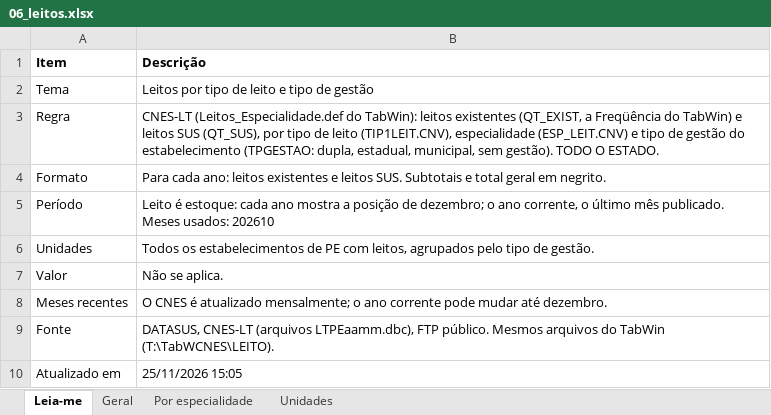
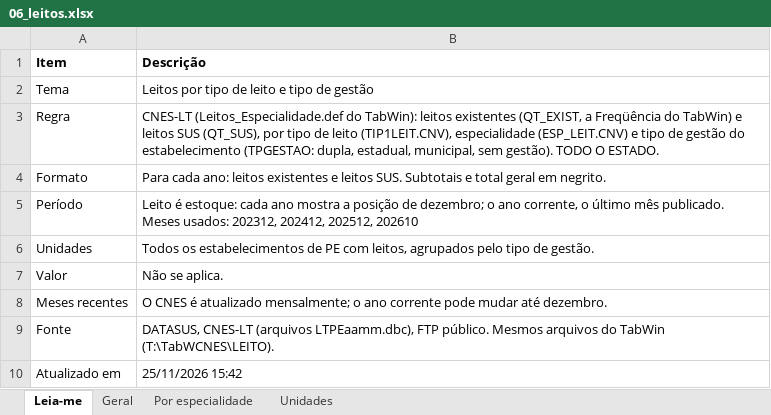
Before and after one commit to DGMOG-SES/producao-unidades-pe, an Excel workbook: planilhas/06_leitos.xlsx, sheet Leia-me, drawn as a sheet; values as stored, in another font and other column widths than the file's, no borders; the diff names each change by its address in the sheet, - before the commit and + after, or states it on an @@ line.

```diff
--- a/planilhas/06_leitos.xlsx (sheet Leia-me)
+++ b/planilhas/06_leitos.xlsx (sheet Leia-me)
-B5 (Descrição): …Meses usados: 202610
+B5 (Descrição): …Meses usados: 202312, 202412, 202512, 202610
-B10 (Descrição): 25/11/2026 15:05
+B10 (Descrição): 25/11/2026 15:42
```
Also changed, not shown: sheet Unidades, sheet Por especialidade, sheet Geral, planilhas/01_procedimentos_ambulatoriais.xlsx, planilhas/02_internamentos.xlsx, 14 other files.
